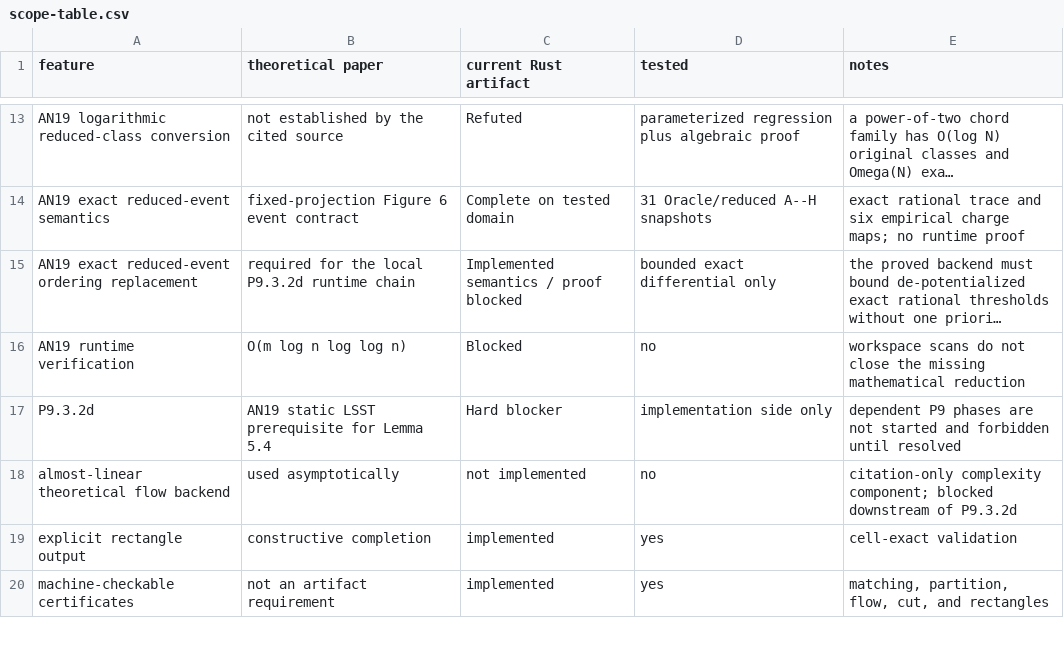
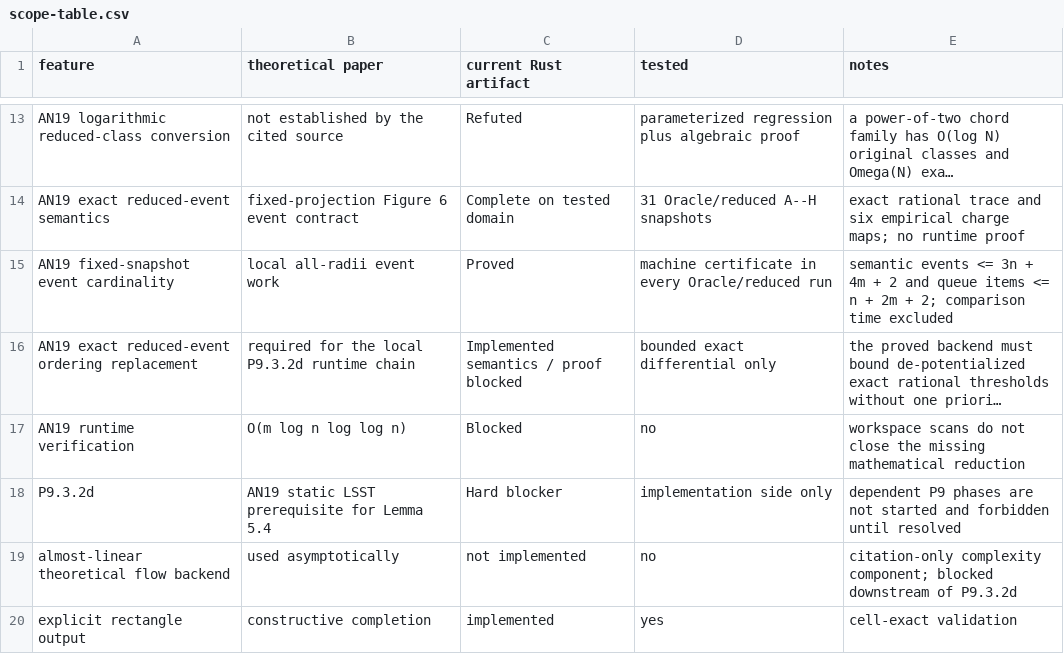
Before and after one commit to KCN-judu/mrd, a CSV file: results/scope-table.csv, drawn as a sheet; only a part is shown, gaps mark what is left out; the shorter side is filled out with more unchanged rows; long unchanged cells end in …; the diff names each change by its address in the sheet, - before the commit and + after, or states it on an @@ line.

Commit message:
test: preserve AN19 local event certificates

```diff
--- a/results/scope-table.csv
+++ b/results/scope-table.csv
+row 15: AN19 fixed-snapshot event cardinality | local all-radii event work | Proved | machine certificate in every Oracle/reduced run | semantic events <= 3n + 4m + 2 and queue items <= n + 2m + 2; comparison time excluded
```
Also changed, not shown: 5 other files.
